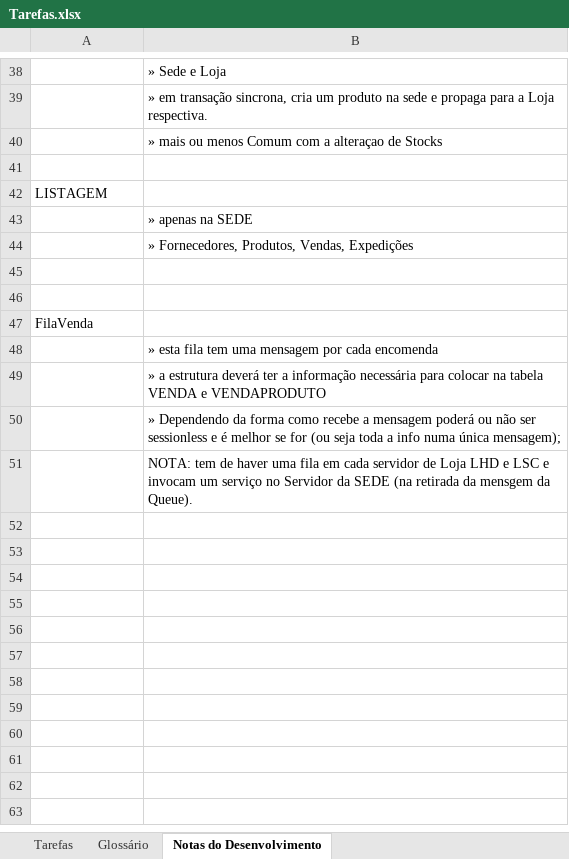
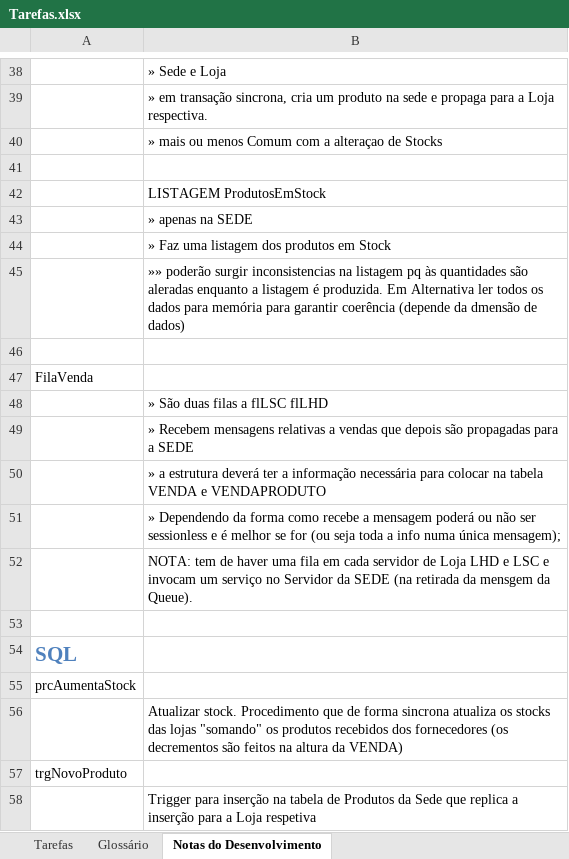
Before and after one commit to RASMiranda/com.isel.si1314.asi, an Excel workbook: TrabalhoFinal/Tarefas.xlsx, sheet Notas do Desenvolvimento, drawn as a sheet; only a part is shown, gaps mark what is left out; values as stored, in another font and other column widths than the file's, no borders; removed rows and columns are numbered as before the commit, all else as after; the diff covers the shown part only; the diff names each change by its address in the sheet, - before the commit and + after, or states it on an @@ line.

Commit message:
TFinal -
Inserção de mais detalhe na lista de tarefas.

```diff
--- a/TrabalhoFinal/Tarefas.xlsx (sheet Notas do Desenvolvimento)
+++ b/TrabalhoFinal/Tarefas.xlsx (sheet Notas do Desenvolvimento)
-row 42: LISTAGEM
+row 42:  | LISTAGEM ProdutosEmStock
-B44: » Fornecedores, Produtos, Vendas, Expedições
+B44: » Faz uma listagem dos produtos em Stock
-B45: (empty)
+B45: »» poderão surgir inconsistencias na listagem pq às quantidades são aleradas enquanto a listagem é produzida. Em Alternativa ler todos os dados para memória para garantir coerência (depende da dmensão de dados)
-B48: » esta fila tem uma mensagem por cada encomenda
+B48: » São duas filas a flLSC flLHD
+row 49:  | » Recebem mensagens relativas a vendas que depois são propagadas para a SEDE
+row 53: (empty)
+row 54: SQL
+row 55: prcAumentaStock
+row 56:  | Atualizar stock. Procedimento que de forma sincrona atualiza os stocks das lojas "somando" os produtos recebidos dos fornecedores (os decrementos são feitos na altura da VENDA)
+row 57: trgNovoProduto
+row 58:  | Trigger para inserção na tabela de Produtos da Sede que replica a inserção para a Loja respetiva
```
Also changed, not shown: 7 added rows, 7 removed rows, 1 moved row, 5 edited cells and cell formats elsewhere in this sheet, sheet Glossário, sheet Tarefas, 2 other files.
